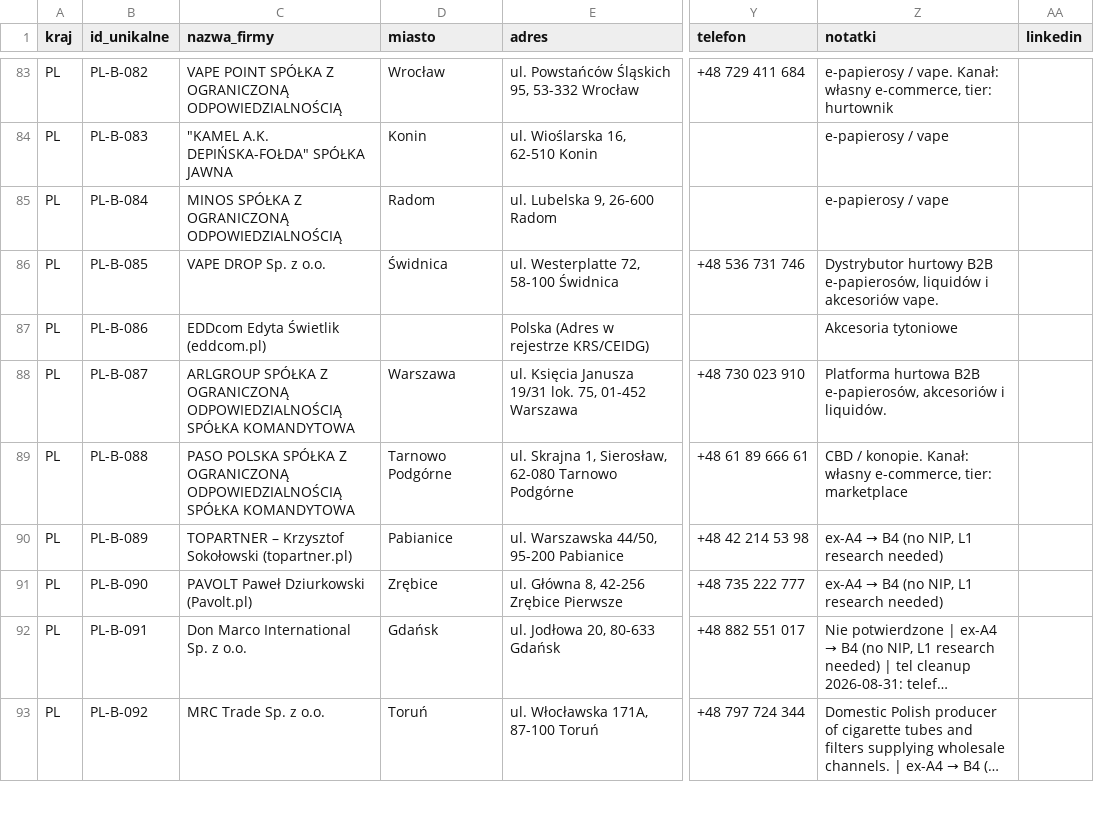
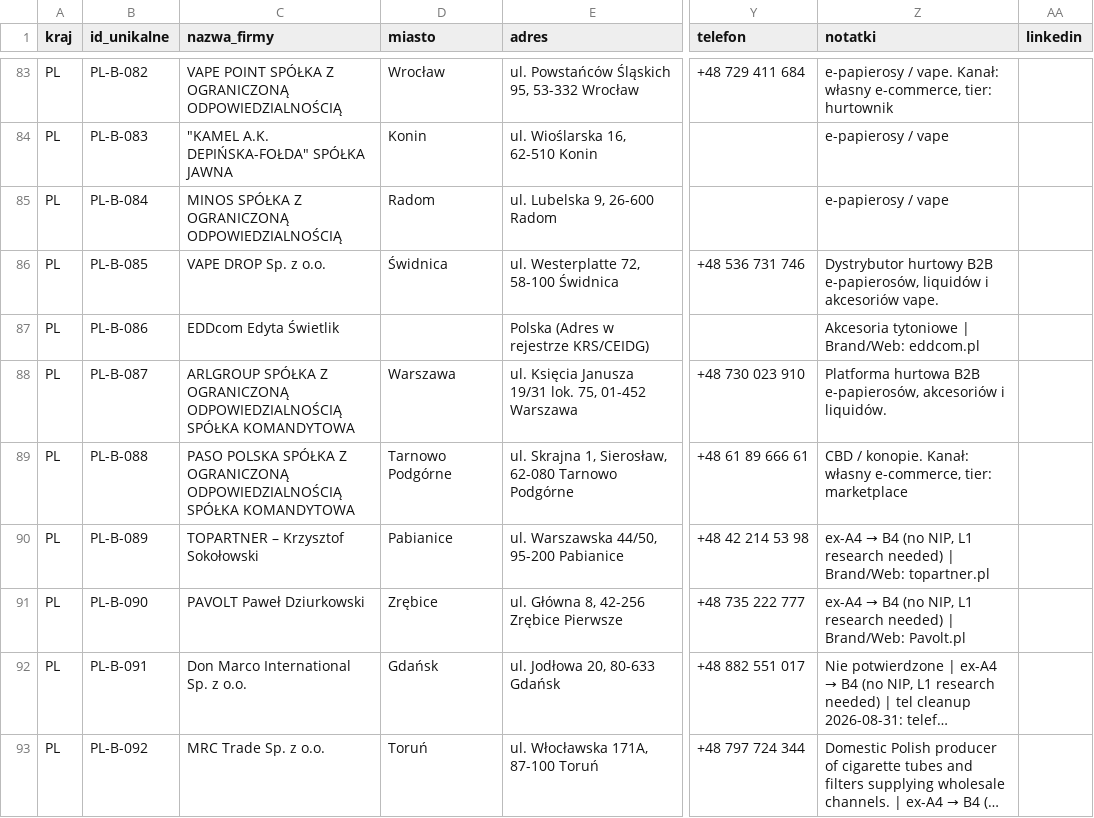
Before and after one commit to ng-net/billszuka, a CSV file: data/Polska/catalog-B-PL.csv, drawn as a sheet; only a part is shown, gaps mark what is left out; long unchanged cells end in …; the diff covers the shown part only; the diff names each change by its address in the sheet, - before the commit and + after, or states it on an @@ line.

```diff
--- a/data/Polska/catalog-B-PL.csv
+++ b/data/Polska/catalog-B-PL.csv
-C87 (nazwa_firmy): EDDcom Edyta Świetlik (eddcom.pl)
+C87 (nazwa_firmy): EDDcom Edyta Świetlik
-Z87 (notatki): Akcesoria tytoniowe
+Z87 (notatki): Akcesoria tytoniowe | Brand/Web: eddcom.pl
-C90 (nazwa_firmy): TOPARTNER – Krzysztof Sokołowski (topartner.pl)
+C90 (nazwa_firmy): TOPARTNER – Krzysztof Sokołowski
-Z90 (notatki): …research needed)
+Z90 (notatki): …research needed) | Brand/Web: topartner.pl
-C91 (nazwa_firmy): PAVOLT Paweł Dziurkowski (Pavolt.pl)
+C91 (nazwa_firmy): PAVOLT Paweł Dziurkowski
-Z91 (notatki): …research needed)
+Z91 (notatki): …research needed) | Brand/Web: Pavolt.pl
```
Also changed, not shown: 15 edited cells elsewhere in this file, data/Czechy/extra-leads-CZ.csv, data/Serbia/catalog-A-RS.csv, 29 other files.
